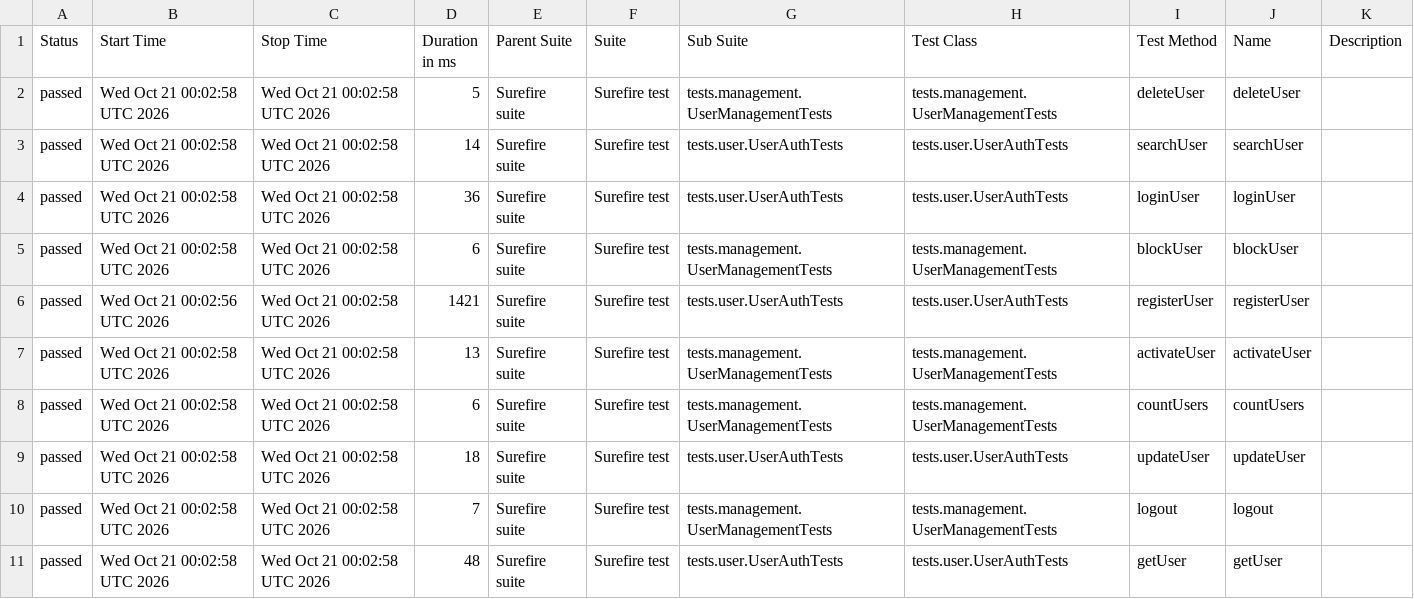
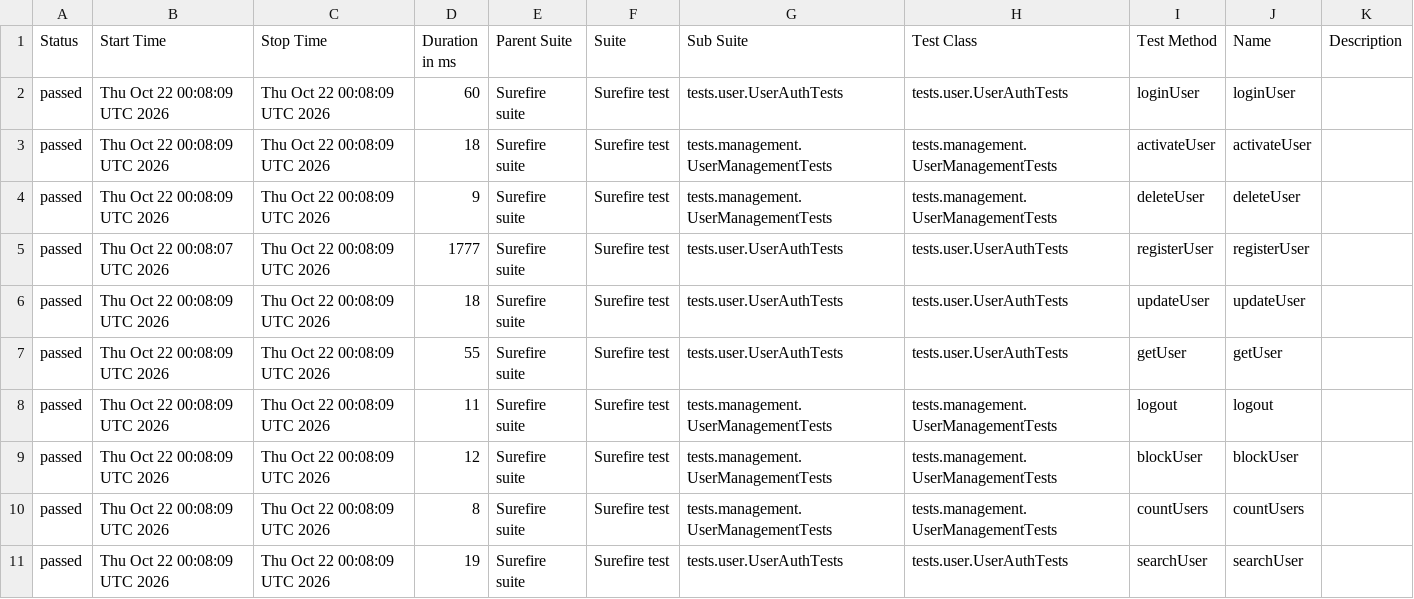
Before and after one commit to Ruturaj0861/user-restAssured, a CSV file: data/suites.csv, drawn as a sheet.

```diff
--- a/data/suites.csv
+++ b/data/suites.csv
@@ -1,11 +1,11 @@
 "Status","Start Time","Stop Time","Duration in ms","Parent Suite","Suite","Sub Suite","Test Class","Test Method","Name","Description"
-"passed","Wed Oct 21 00:02:58 UTC 2026","Wed Oct 21 00:02:58 UTC 2026","5","Surefire suite","Surefire test","tests.management.UserManagementTests","tests.management.UserManagementTests","deleteUser","deleteUser",""
-"passed","Wed Oct 21 00:02:58 UTC 2026","Wed Oct 21 00:02:58 UTC 2026","14","Surefire suite","Surefire test","tests.user.UserAuthTests","tests.user.UserAuthTests","searchUser","searchUser",""
-"passed","Wed Oct 21 00:02:58 UTC 2026","Wed Oct 21 00:02:58 UTC 2026","36","Surefire suite","Surefire test","tests.user.UserAuthTests","tests.user.UserAuthTests","loginUser","loginUser",""
-"passed","Wed Oct 21 00:02:58 UTC 2026","Wed Oct 21 00:02:58 UTC 2026","6","Surefire suite","Surefire test","tests.management.UserManagementTests","tests.management.UserManagementTests","blockUser","blockUser",""
-"passed","Wed Oct 21 00:02:56 UTC 2026","Wed Oct 21 00:02:58 UTC 2026","1421","Surefire suite","Surefire test","tests.user.UserAuthTests","tests.user.UserAuthTests","registerUser","registerUser",""
-"passed","Wed Oct 21 00:02:58 UTC 2026","Wed Oct 21 00:02:58 UTC 2026","13","Surefire suite","Surefire test","tests.management.UserManagementTests","tests.management.UserManagementTests","activateUser","activateUser",""
-"passed","Wed Oct 21 00:02:58 UTC 2026","Wed Oct 21 00:02:58 UTC 2026","6","Surefire suite","Surefire test","tests.management.UserManagementTests","tests.management.UserManagementTests","countUsers","countUsers",""
-"passed","Wed Oct 21 00:02:58 UTC 2026","Wed Oct 21 00:02:58 UTC 2026","18","Surefire suite","Surefire test","tests.user.UserAuthTests","tests.user.UserAuthTests","updateUser","updateUser",""
-"passed","Wed Oct 21 00:02:58 UTC 2026","Wed Oct 21 00:02:58 UTC 2026","7","Surefire suite","Surefire test","tests.management.UserManagementTests","tests.management.UserManagementTests","logout","logout",""
-"passed","Wed Oct 21 00:02:58 UTC 2026","Wed Oct 21 00:02:58 UTC 2026","48","Surefire suite","Surefire test","tests.user.UserAuthTests","tests.user.UserAuthTests","getUser","getUser",""
+"passed","Thu Oct 22 00:08:09 UTC 2026","Thu Oct 22 00:08:09 UTC 2026","60","Surefire suite","Surefire test","tests.user.UserAuthTests","tests.user.UserAuthTests","loginUser","loginUser",""
+"passed","Thu Oct 22 00:08:09 UTC 2026","Thu Oct 22 00:08:09 UTC 2026","18","Surefire suite","Surefire test","tests.management.UserManagementTests","tests.management.UserManagementTests","activateUser","activateUser",""
+"passed","Thu Oct 22 00:08:09 UTC 2026","Thu Oct 22 00:08:09 UTC 2026","9","Surefire suite","Surefire test","tests.management.UserManagementTests","tests.management.UserManagementTests","deleteUser","deleteUser",""
+"passed","Thu Oct 22 00:08:07 UTC 2026","Thu Oct 22 00:08:09 UTC 2026","1777","Surefire suite","Surefire test","tests.user.UserAuthTests","tests.user.UserAuthTests","registerUser","registerUser",""
+"passed","Thu Oct 22 00:08:09 UTC 2026","Thu Oct 22 00:08:09 UTC 2026","18","Surefire suite","Surefire test","tests.user.UserAuthTests","tests.user.UserAuthTests","updateUser","updateUser",""
+"passed","Thu Oct 22 00:08:09 UTC 2026","Thu Oct 22 00:08:09 UTC 2026","55","Surefire suite","Surefire test","tests.user.UserAuthTests","tests.user.UserAuthTests","getUser","getUser",""
+"passed","Thu Oct 22 00:08:09 UTC 2026","Thu Oct 22 00:08:09 UTC 2026","11","Surefire suite","Surefire test","tests.management.UserManagementTests","tests.management.UserManagementTests","logout","logout",""
+"passed","Thu Oct 22 00:08:09 UTC 2026","Thu Oct 22 00:08:09 UTC 2026","12","Surefire suite","Surefire test","tests.management.UserManagementTests","tests.management.UserManagementTests","blockUser","blockUser",""
+"passed","Thu Oct 22 00:08:09 UTC 2026","Thu Oct 22 00:08:09 UTC 2026","8","Surefire suite","Surefire test","tests.management.UserManagementTests","tests.management.UserManagementTests","countUsers","countUsers",""
+"passed","Thu Oct 22 00:08:09 UTC 2026","Thu Oct 22 00:08:09 UTC 2026","19","Surefire suite","Surefire test","tests.user.UserAuthTests","tests.user.UserAuthTests","searchUser","searchUser",""
```
Also changed, not shown: 34 other files.
